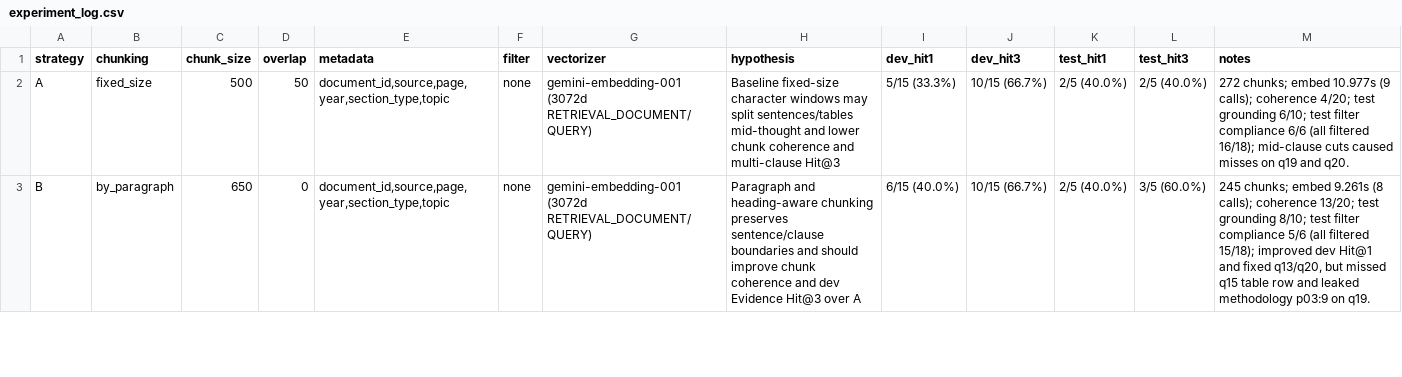
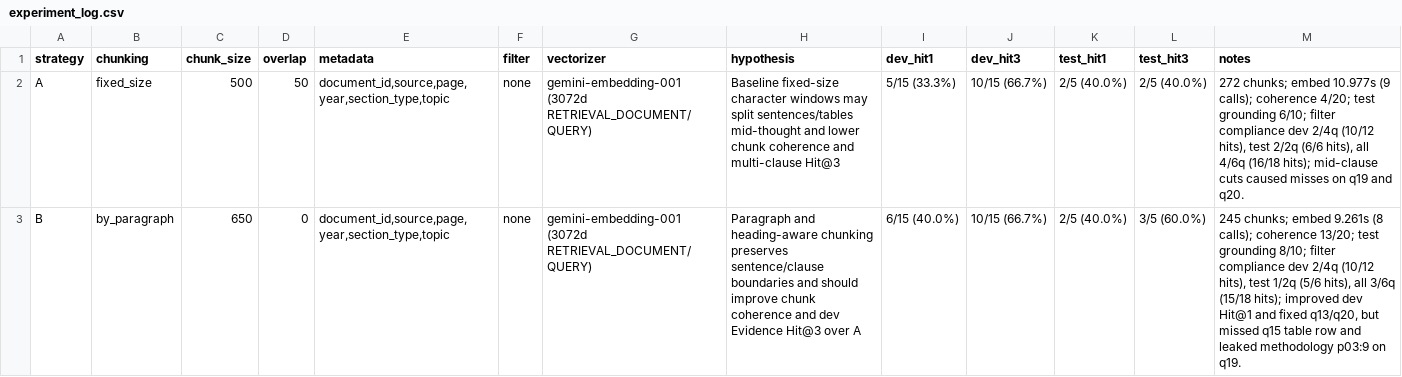
Before and after one commit to trungnb/K5-L3B-DAY06-NguyenBaoTrung-2A202604013-DataIngestion, a CSV file: artifacts/experiment_log.csv, drawn as a sheet; only a part is shown; the diff covers the shown part only.

Commit message:
docs: simplify report and clarify experiment log

```diff
--- a/artifacts/experiment_log.csv
+++ b/artifacts/experiment_log.csv
@@ -1,3 +1,3 @@
 strategy,chunking,chunk_size,overlap,metadata,filter,vectorizer,hypothesis,dev_hit1,dev_hit3,test_hit1,test_hit3,notes
-A,fixed_size,500,50,"document_id,source,page,year,section_type,topic",none,gemini-embedding-001 (3072d RETRIEVAL_DOCUMENT/QUERY),Baseline fixed-size character windows may split sentences/tables mid-thought and lower chunk coherence and multi-clause Hit@3,5/15 (33.3%),10/15 (66.7%),2/5 (40.0%),2/5 (40.0%),"272 chunks; embed 10.977s (9 calls); coherence 4/20; test grounding 6/10; test filter compliance 6/6 (all filtered 16/18); mid-clause cuts caused misses on q19 and q20."
-B,by_paragraph,650,0,"document_id,source,page,year,section_type,topic",none,gemini-embedding-001 (3072d RETRIEVAL_DOCUMENT/QUERY),Paragraph and heading-aware chunking preserves sentence/clause boundaries and should improve chunk coherence and dev Evidence Hit@3 over A,6/15 (40.0%),10/15 (66.7%),2/5 (40.0%),3/5 (60.0%),"245 chunks; embed 9.261s (8 calls); coherence 13/20; test grounding 8/10; test filter compliance 5/6 (all filtered 15/18); improved dev Hit@1 and fixed q13/q20, but missed q15 table row and leaked methodology p03:9 on q19."
+A,fixed_size,500,50,"document_id,source,page,year,section_type,topic",none,gemini-embedding-001 (3072d RETRIEVAL_DOCUMENT/QUERY),Baseline fixed-size character windows may split sentences/tables mid-thought and lower chunk coherence and multi-clause Hit@3,5/15 (33.3%),10/15 (66.7%),2/5 (40.0%),2/5 (40.0%),"272 chunks; embed 10.977s (9 calls); coherence 4/20; test grounding 6/10; filter compliance dev 2/4q (10/12 hits), test 2/2q (6/6 hits), all 4/6q (16/18 hits); mid-clause cuts caused misses on q19 and q20."
+B,by_paragraph,650,0,"document_id,source,page,year,section_type,topic",none,gemini-embedding-001 (3072d RETRIEVAL_DOCUMENT/QUERY),Paragraph and heading-aware chunking preserves sentence/clause boundaries and should improve chunk coherence and dev Evidence Hit@3 over A,6/15 (40.0%),10/15 (66.7%),2/5 (40.0%),3/5 (60.0%),"245 chunks; embed 9.261s (8 calls); coherence 13/20; test grounding 8/10; filter compliance dev 2/4q (10/12 hits), test 1/2q (5/6 hits), all 3/6q (15/18 hits); improved dev Hit@1 and fixed q13/q20, but missed q15 table row and leaked methodology p03:9 on q19."
```
Also changed, not shown: 1 edited cell elsewhere in this file, 1 other file.
